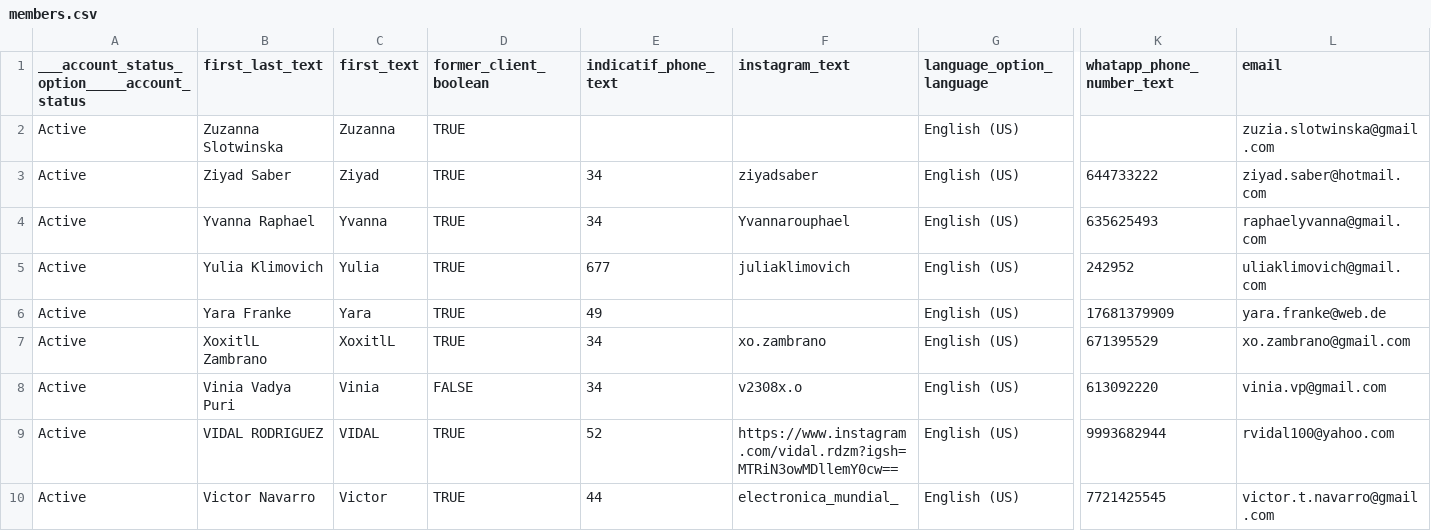
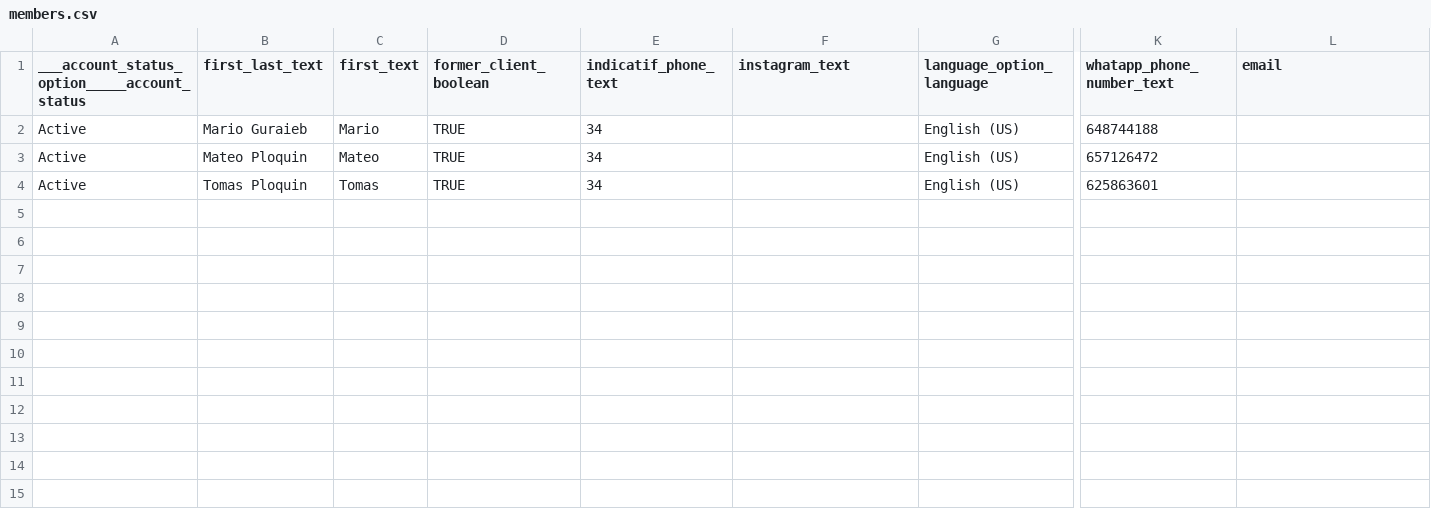
Before and after one commit to tomasploquin/club-chat-broadcast, a CSV file: public/members.csv, drawn as a sheet; only a part is shown, gaps mark what is left out; rows hold the shown columns only; the diff names each change by its address in the sheet, - before the commit and + after, or states it on an @@ line.

```diff
--- a/public/members.csv
+++ b/public/members.csv
-B2 (first_last_text): Zuzanna Slotwinska
+B2 (first_last_text): Mario Guraieb
-C2 (first_text): Zuzanna
+C2 (first_text): Mario
-E2 (indicatif_phone_text): (empty)
+E2 (indicatif_phone_text): 34
-K2 (whatapp_phone_number_text): (empty)
+K2 (whatapp_phone_number_text): 648744188
-L2 (email): zuzia.slotwinska@gmail.com
+L2 (email): (empty)
-B3 (first_last_text): Ziyad Saber
+B3 (first_last_text): Mateo Ploquin
-C3 (first_text): Ziyad
+C3 (first_text): Mateo
-F3 (instagram_text): ziyadsaber
+F3 (instagram_text): (empty)
-K3 (whatapp_phone_number_text): 644733222
+K3 (whatapp_phone_number_text): 657126472
-L3 (email): ziyad.saber@hotmail.com
+L3 (email): (empty)
-B4 (first_last_text): Yvanna Raphael
+B4 (first_last_text): Tomas Ploquin
-C4 (first_text): Yvanna
+C4 (first_text): Tomas
-F4 (instagram_text): Yvannarouphael
+F4 (instagram_text): (empty)
-K4 (whatapp_phone_number_text): 635625493
+K4 (whatapp_phone_number_text): 625863601
-L4 (email): raphaelyvanna@gmail.com
+L4 (email): (empty)
-row 5: Active | Yulia Klimovich | Yulia | TRUE | 677 | juliaklimovich | English (US) | 242952 | uliaklimovich@gmail.com
-row 6: Active | Yara Franke | Yara | TRUE | 49 |  | English (US) | 17681379909 | yara.franke@web.de
-row 7: Active | XoxitlL Zambrano | XoxitlL | TRUE | 34 | xo.zambrano | English (US) | 671395529 | xo.zambrano@gmail.com
-row 8: Active | Vinia Vadya Puri | Vinia | FALSE | 34 | v2308x.o | English (US) | 613092220 | vinia.vp@gmail.com
-row 9: Active | VIDAL RODRIGUEZ | VIDAL | TRUE | 52 | https://www.instagram.com/vidal.rdzm?igsh=MTRiN3owMDllemY0cw== | English (US) | 9993682944 | rvidal100@yahoo.com
-row 10: Active | Victor Navarro | Victor | TRUE | 44 | electronica_mundial_ | English (US) | 7721425545 | victor.t.navarro@gmail.com
```
Also changed, not shown: 2 other files.
